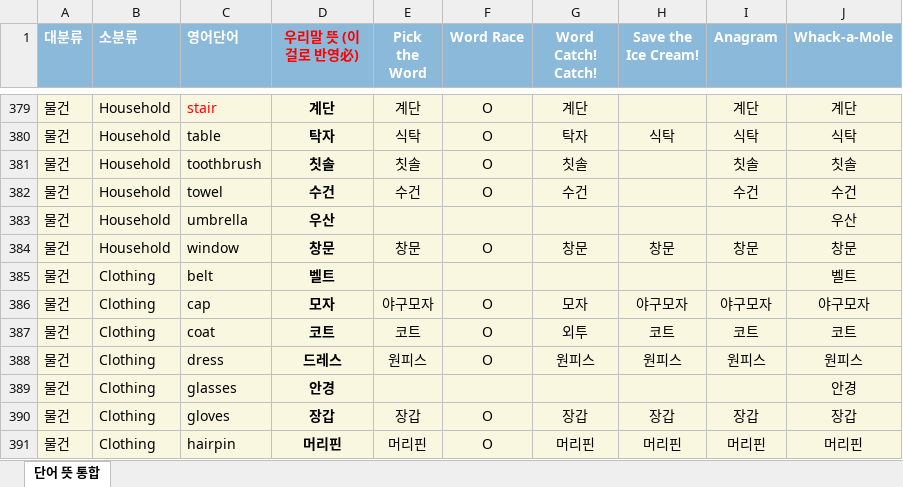
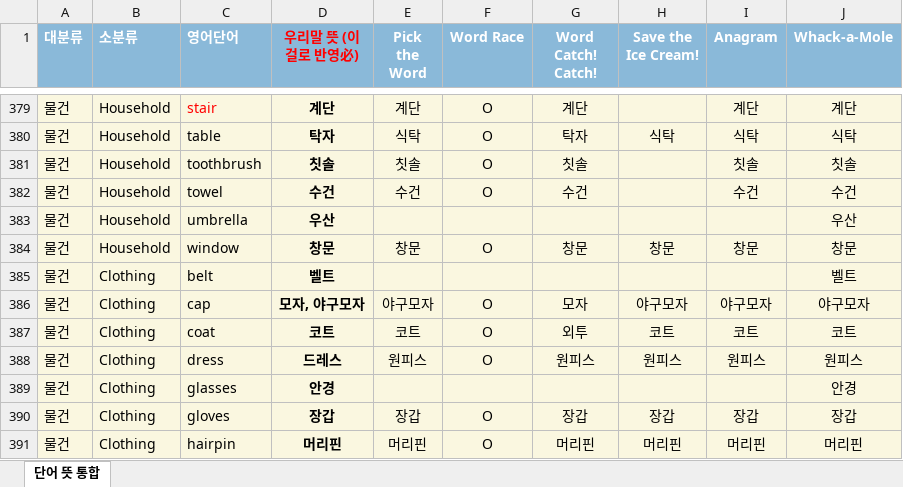
Before and after one commit to sdemj/icecreamgame, an Excel workbook: docs/단어 리스트 추가 및 수정내용.xlsx, sheet 단어 뜻 통합, drawn as a sheet; only a part is shown, gaps mark what is left out; values as stored, in another font and other column widths than the file's, no borders; the diff names each change by its address in the sheet, - before the commit and + after, or states it on an @@ line.

Commit message:
cap 뜻을 '모자, 야구모자' 로 고친다
hat 과 뜻이 똑같이 '모자' 라서 힌트만 보고는 어느 쪽인지 알 수 없었다.
cap 에만 '야구모자' 를 덧붙여 구분한다. hat 은 '모자' 그대로 둔다.

기준 파일인 docs/단어 리스트 추가 및 수정내용.xlsx 의 D열(우리말 뜻)도 같이 고쳤다.
'모자' 라는 값이 hat 과 공유되는 문자열이라, 그 문자열을 고치는 대신
cap 의 D열 칸만 새 문자열을 가리키게 했다 (hat 은 영향 없음).

```diff
--- a/docs/단어 리스트 추가 및 수정내용.xlsx (sheet 단어 뜻 통합)
+++ b/docs/단어 리스트 추가 및 수정내용.xlsx (sheet 단어 뜻 통합)
-D386 (우리말 뜻 (이걸로 반영必)): 모자
+D386 (우리말 뜻 (이걸로 반영必)): 모자, 야구모자
```
Also changed, not shown: 1 other file.
